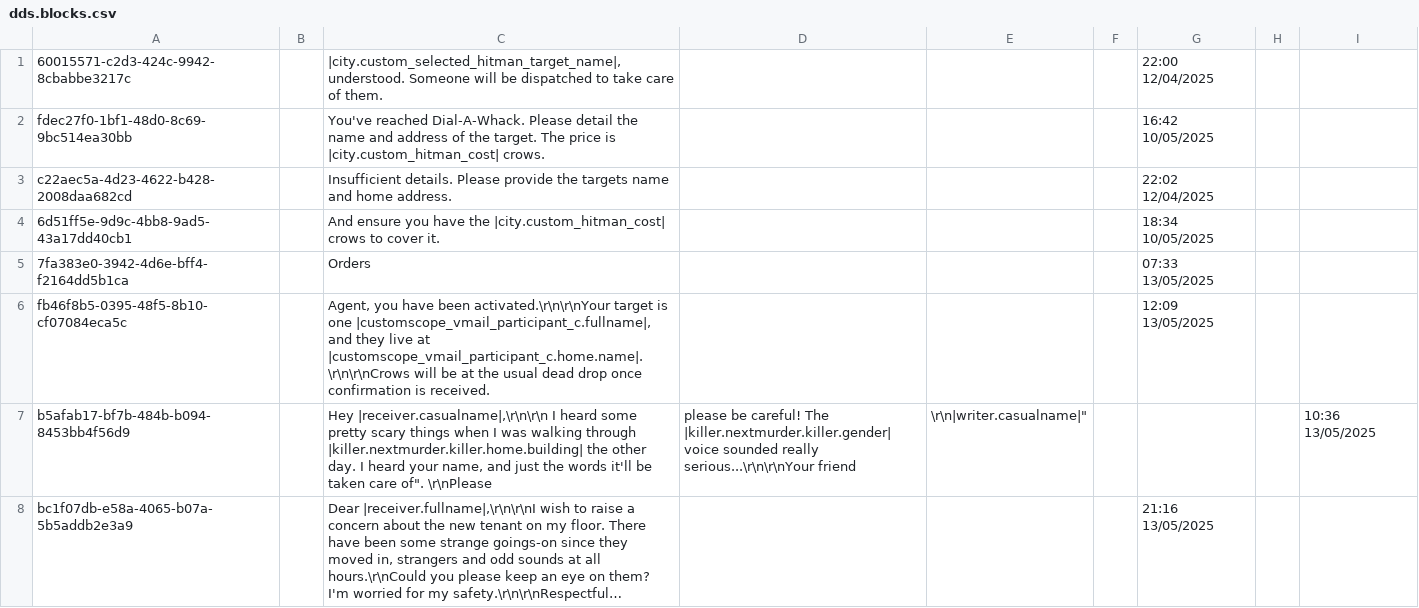
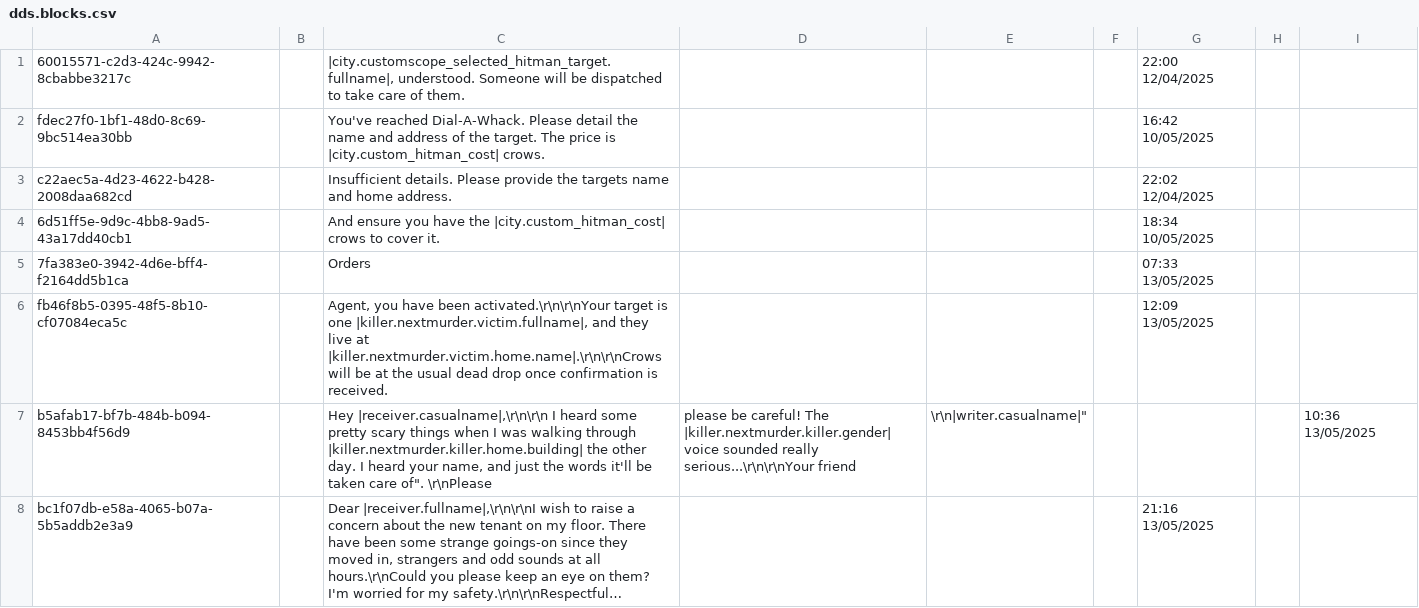
Before and after one commit to piepieonline/ShadowsOfDoubtMods, a CSV file: HireAHitman/ModFolderContent/plugins/HireAHitman/DDSContent/Strings/English/DDS/dds.blocks.csv, drawn as a sheet; only a part is shown; long unchanged cells end in ….

Commit message:
HireAHitman v1.0.3: Bug fixes

```diff
--- a/HireAHitman/ModFolderContent/plugins/HireAHitman/DDSContent/Strings/English/DDS/dds.blocks.csv
+++ b/HireAHitman/ModFolderContent/plugins/HireAHitman/DDSContent/Strings/English/DDS/dds.blocks.csv
@@ -1,2 +1,2 @@
-60015571-c2d3-424c-9942-8cbabbe3217c,,"|city.custom_selected_hitman_target_name|, understood. Someone will be dispatched to take care of them.",,,,22:00 12/04/2025
+60015571-c2d3-424c-9942-8cbabbe3217c,,"|city.customscope_selected_hitman_target.fullname|, understood. Someone will be dispatched to take care of them.",,,,22:00 12/04/2025
 fdec27f0-1bf1-48d0-8c69-9bc514ea30bb,,"You've reached Dial-A-Whack. Please detail the name and address of the target. The price is |city.custom_hitman_cost| crows.",,,,16:42 10/05/2025
@@ -5,3 +5,3 @@ c22aec5a-4d23-4622-b428-2008daa682cd,,"Insufficient details. Please provide the
 7fa383e0-3942-4d6e-bff4-f2164dd5b1ca,,Orders,,,,07:33 13/05/2025
-fb46f8b5-0395-48f5-8b10-cf07084eca5c,,"Agent, you have been activated.\r\n\r\nYour target is one |customscope_vmail_participant_c.fullname|, and they live at |customscope_vmail_participant_c.home.name|.\r\n\r\nCrows will be at the usual dead drop once confirmation is received.",,,,12:09 13/05/2025
+fb46f8b5-0395-48f5-8b10-cf07084eca5c,,"Agent, you have been activated.\r\n\r\nYour target is one |killer.nextmurder.victim.fullname|, and they live at |killer.nextmurder.victim.home.name|.\r\n\r\nCrows will be at the usual dead drop once confirmation is received.",,,,12:09 13/05/2025
 b5afab17-bf7b-484b-b094-8453bb4f56d9,,"Hey |receiver.casualname|,\r\n\r\n I heard some pretty scary things when I was walking through |killer.nextmurder.killer.home.building| the other day. I heard your name, and just the words "it'll be taken care of". \r\nPlease, please be careful! The |killer.nextmurder.killer.gender| voice sounded really serious...\r\n\r\nYour friend,\r\n|writer.casualname|",,,,10:36 13/05/2025
```
Also changed, not shown: 6 other files.
